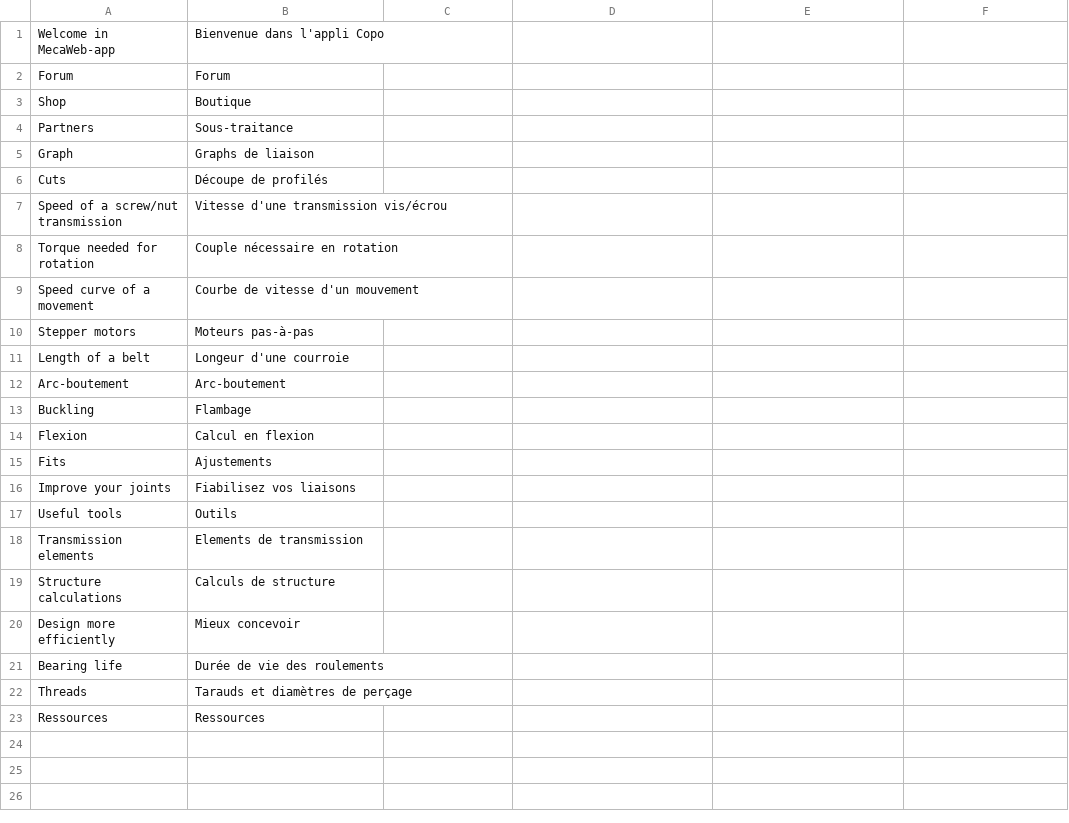
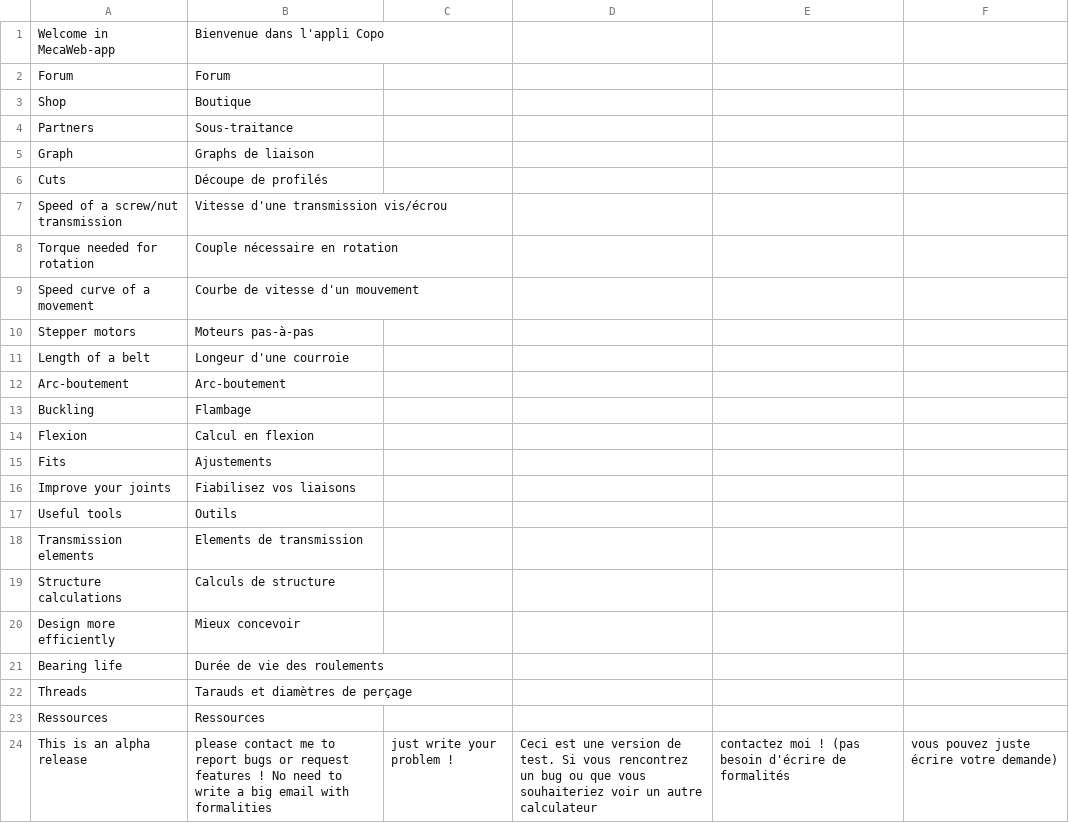
Before and after one commit to guillaume55/MecaWeb, a CSV file: translation/fr/index.csv, drawn as a sheet.

Commit message:
add message on index

```diff
--- a/translation/fr/index.csv
+++ b/translation/fr/index.csv
@@ -23 +23,2 @@ Threads,Tarauds et diamètres de perçage
 Ressources,Ressources
+This is an alpha release, please contact me to report bugs or request features ! No need to write a big email with formalities, just write your problem !,Ceci est une version de test. Si vous rencontrez un bug ou que vous souhaiteriez voir un autre calculateur, contactez moi ! (pas besoin d'écrire de formalités, vous pouvez juste écrire votre demande)
```
Also changed, not shown: translation/en/index.csv, 1 other file.
